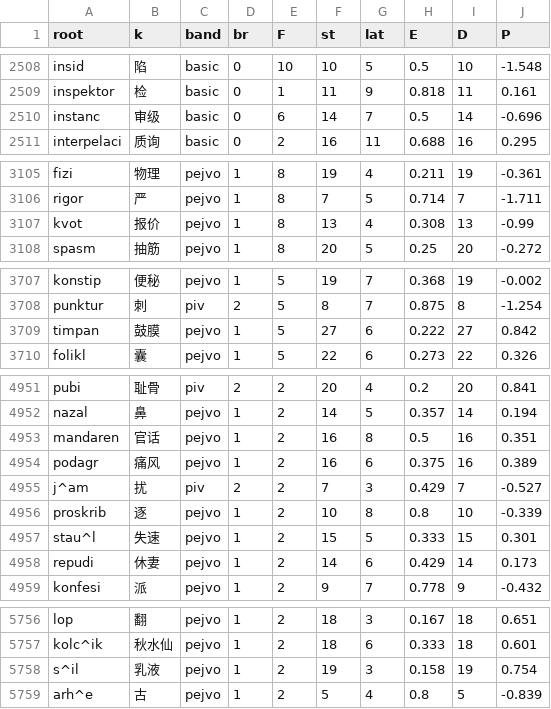
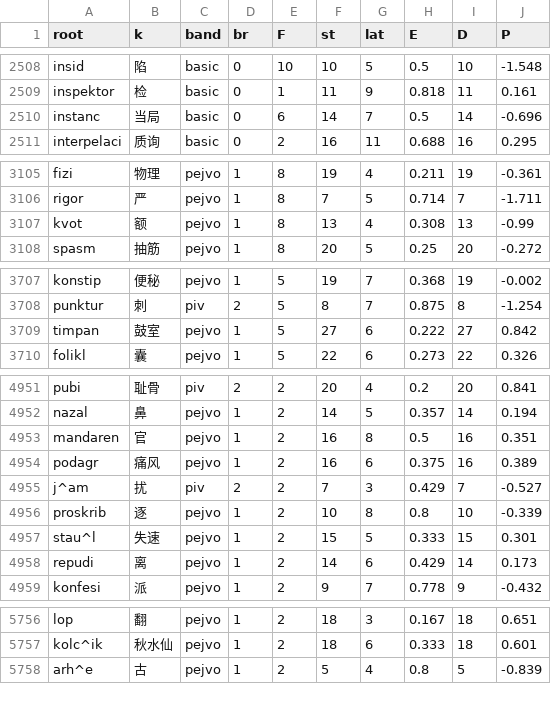
Before and after one commit to Takatakatake/kanji_assign, a CSV file: _p_work.csv, drawn as a sheet; only a part is shown, gaps mark what is left out; the diff covers the shown part only.

```diff
--- a/_p_work.csv
+++ b/_p_work.csv
@@ -2509,3 +2509,3 @@
 "inspektor","检","basic","0","1","11","9","0.818","11","0.161"
-"instanc","审级","basic","0","6","14","7","0.5","14","-0.696"
+"instanc","当局","basic","0","6","14","7","0.5","14","-0.696"
 "interpelaci","质询","basic","0","2","16","11","0.688","16","0.295"
@@ -3106,3 +3106,3 @@
 "rigor","严","pejvo","1","8","7","5","0.714","7","-1.711"
-"kvot","报价","pejvo","1","8","13","4","0.308","13","-0.99"
+"kvot","额","pejvo","1","8","13","4","0.308","13","-0.99"
 "spasm","抽筋","pejvo","1","8","20","5","0.25","20","-0.272"
@@ -3708,3 +3708,3 @@
 "punktur","刺","piv","2","5","8","7","0.875","8","-1.254"
-"timpan","鼓膜","pejvo","1","5","27","6","0.222","27","0.842"
+"timpan","鼓室","pejvo","1","5","27","6","0.222","27","0.842"
 "folikl","囊","pejvo","1","5","22","6","0.273","22","0.326"
@@ -4952,3 +4952,3 @@
 "nazal","鼻","pejvo","1","2","14","5","0.357","14","0.194"
-"mandaren","官话","pejvo","1","2","16","8","0.5","16","0.351"
+"mandaren","官","pejvo","1","2","16","8","0.5","16","0.351"
 "podagr","痛风","pejvo","1","2","16","6","0.375","16","0.389"
@@ -4957,3 +4957,3 @@
 "stau^l","失速","pejvo","1","2","15","5","0.333","15","0.301"
-"repudi","休妻","pejvo","1","2","14","6","0.429","14","0.173"
+"repudi","离","pejvo","1","2","14","6","0.429","14","0.173"
 "konfesi","派","pejvo","1","2","9","7","0.778","9","-0.432"
@@ -5757,3 +5757,2 @@
 "kolc^ik","秋水仙","pejvo","1","2","18","6","0.333","18","0.601"
-"s^il","乳液","pejvo","1","2","19","3","0.158","19","0.754"
 "arh^e","古","pejvo","1","2","5","4","0.8","5","-0.839"
```
Also changed, not shown: 3 edited cells elsewhere in this file, _gas_identifier_out.csv, _identifier_sidecar.tsv, 9 other files.
